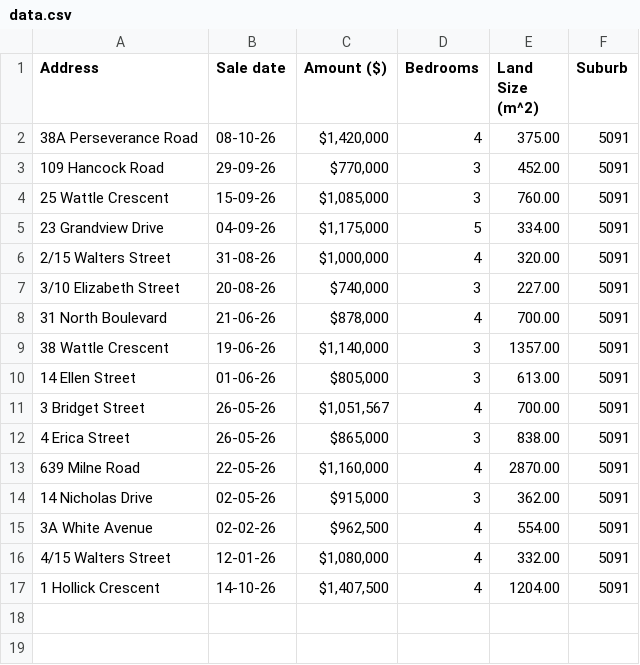
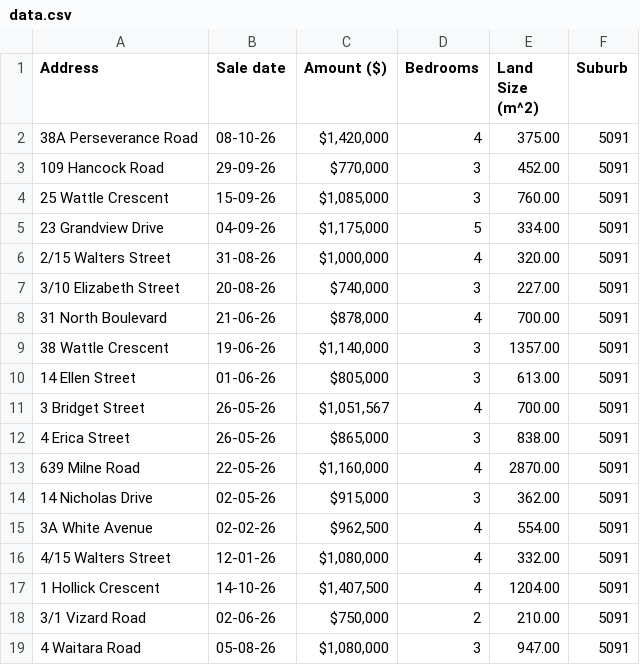
Before and after one commit to palmenapedare/10DGT-Semester2, a CSV file: dataanalytics/data.csv, drawn as a sheet; the diff names each change by its address in the sheet, - before the commit and + after, or states it on an @@ line.

Commit message:
data adder works close #55 and added some more data with availability to add more easily #56

```diff
--- a/dataanalytics/data.csv
+++ b/dataanalytics/data.csv
+row 18: 3/1 Vizard Road | 02-06-26 | $750,000 | 2 | 210.00 | 5091
+row 19: 4 Waitara Road | 05-08-26 | $1,080,000 | 3 | 947.00 | 5091
```
Also changed, not shown: 6 other files.
